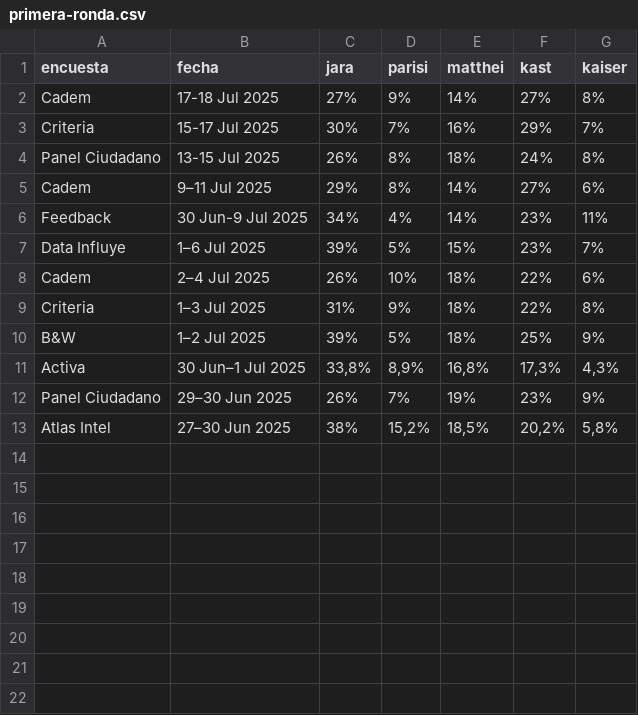
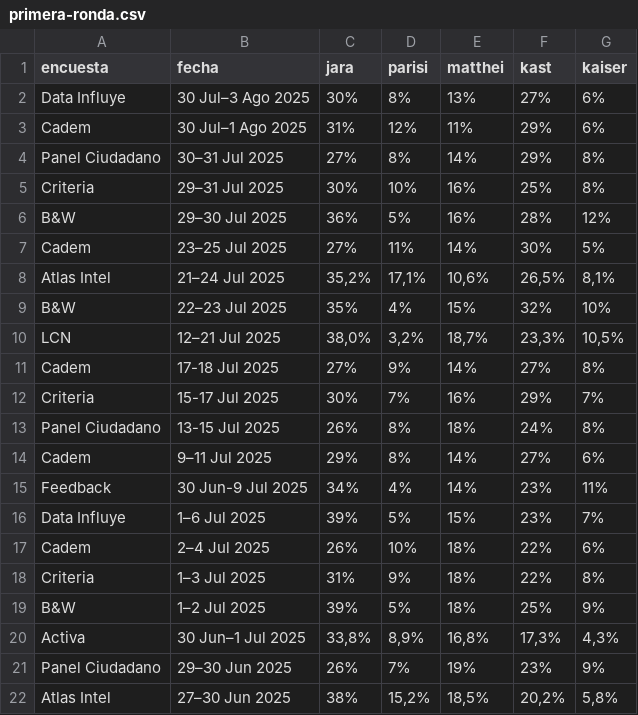
Before and after one commit to dataista-studio/datos-abiertos, a CSV file: elecciones2025/primera-ronda.csv, drawn as a sheet; the diff names each change by its address in the sheet, - before the commit and + after, or states it on an @@ line.

```diff
--- a/elecciones2025/primera-ronda.csv
+++ b/elecciones2025/primera-ronda.csv
+row 2: Data Influye | 30 Jul–3 Ago 2025 | 30% | 8% | 13% | 27% | 6%
+row 3: Cadem | 30 Jul–1 Ago 2025 | 31% | 12% | 11% | 29% | 6%
+row 4: Panel Ciudadano | 30–31 Jul 2025 | 27% | 8% | 14% | 29% | 8%
+row 5: Criteria | 29–31 Jul 2025 | 30% | 10% | 16% | 25% | 8%
+row 6: B&W | 29–30 Jul 2025 | 36% | 5% | 16% | 28% | 12%
+row 7: Cadem | 23–25 Jul 2025 | 27% | 11% | 14% | 30% | 5%
+row 8: Atlas Intel | 21–24 Jul 2025 | 35,2% | 17,1% | 10,6% | 26,5% | 8,1%
+row 9: B&W | 22–23 Jul 2025 | 35% | 4% | 15% | 32% | 10%
+row 10: LCN | 12–21 Jul 2025 | 38,0% | 3,2% | 18,7% | 23,3% | 10,5%
```
Also changed, not shown: elecciones2025/jara-kast.csv, elecciones2025/jara-matthei.csv, 1 other file.
